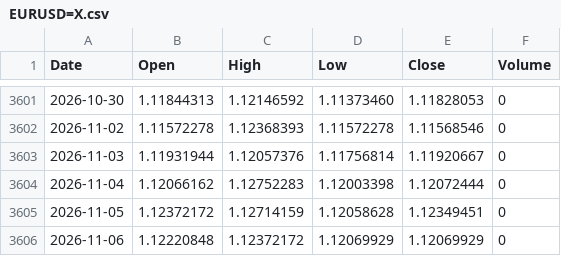
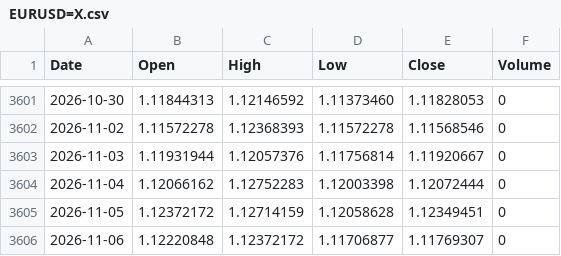
Before and after one commit to PJZoio/Dashboard-de-an-lise-t-cnica-e-gest-o-de-carteira, a CSV file: data/EURUSD=X.csv, drawn as a sheet; only a part is shown, gaps mark what is left out.

```diff
--- a/data/EURUSD=X.csv
+++ b/data/EURUSD=X.csv
@@ -3605,2 +3605,2 @@ Date,Open,High,Low,Close,Volume
 2026-11-05,1.12372172,1.12714159,1.12058628,1.12349451,0
-2026-11-06,1.12220848,1.12372172,1.12069929,1.12069929,0
+2026-11-06,1.12220848,1.12372172,1.11706877,1.11769307,0
```
Also changed, not shown: data/ACWI.csv, data/AGG.csv, 37 other files.
